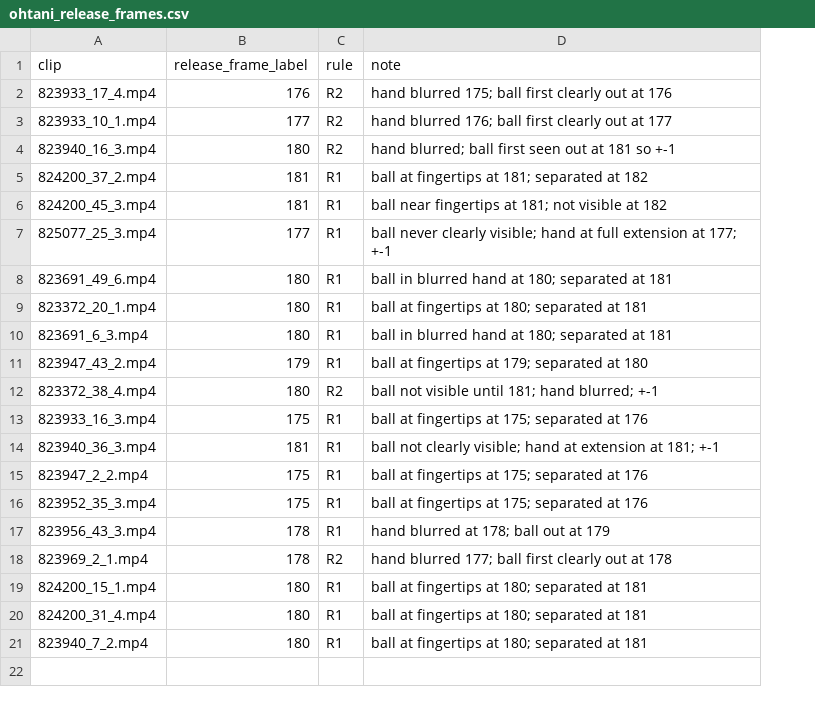
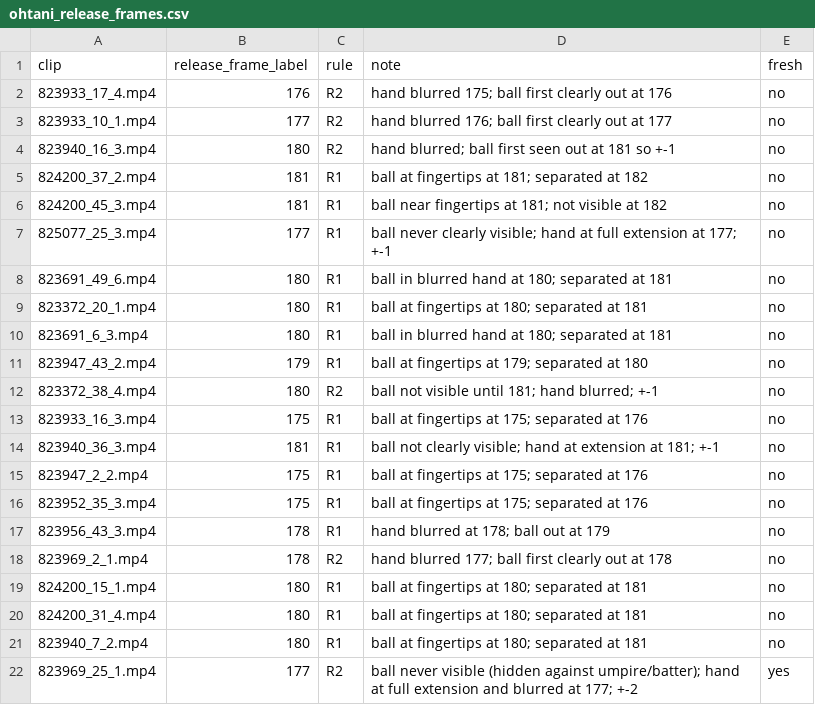
Before and after one commit to rhgiang/pitchpark, a CSV file: src/pitchsim/pose/labels/ohtani_release_frames.csv, drawn as a sheet; the diff names each change by its address in the sheet, - before the commit and + after, or states it on an @@ line.

Commit message:
M5: first-peak release rule, manual screen overrides, in-sample vs fresh label error

```diff
--- a/src/pitchsim/pose/labels/ohtani_release_frames.csv
+++ b/src/pitchsim/pose/labels/ohtani_release_frames.csv
+column E (fresh), rows 2-21: all no
+row 22: 823969_25_1.mp4 | 177 | R2 | ball never visible (hidden against umpire/batter); hand at full extension and blurred at 177; +-2 | yes
```
Also changed, not shown: 5 other files.
